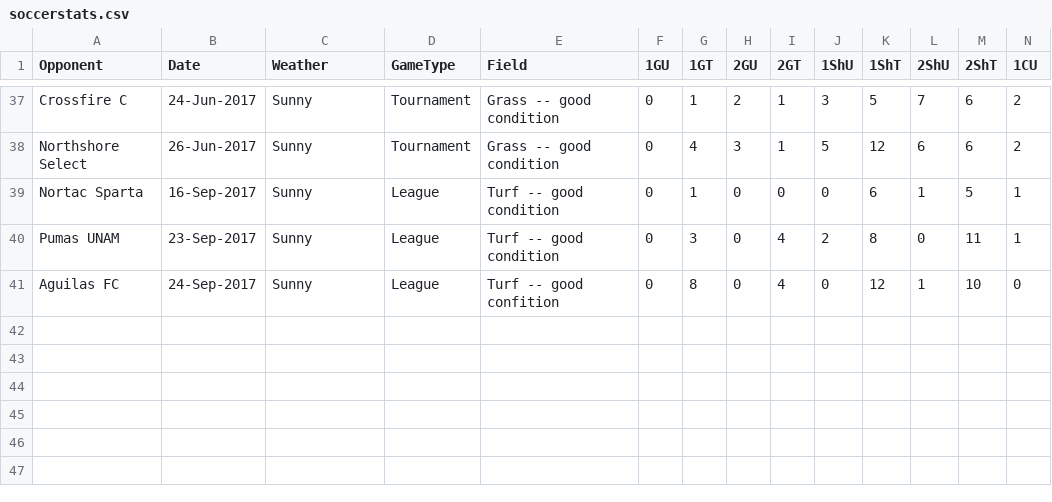
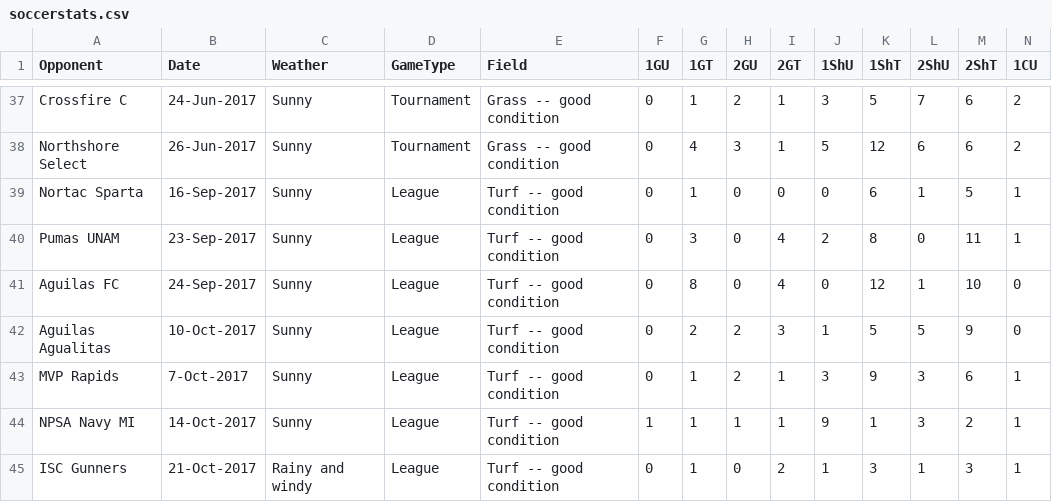
Before and after one commit to mtbakerguy/soccerstats, a CSV file: soccerstats.csv, drawn as a sheet; only a part is shown, gaps mark what is left out; rows hold the shown columns only; the diff names each change by its address in the sheet, - before the commit and + after, or states it on an @@ line.

```diff
--- a/soccerstats.csv
+++ b/soccerstats.csv
-E41 (Field): Turf -- good confition
+E41 (Field): Turf -- good condition
+row 42: Aguilas Agualitas | 10-Oct-2017 | Sunny | League | Turf -- good condition | 0 | 2 | 2 | 3 | 1 | 5 | 5 | 9 | 0
+row 43: MVP Rapids | 7-Oct-2017 | Sunny | League | Turf -- good condition | 0 | 1 | 2 | 1 | 3 | 9 | 3 | 6 | 1
+row 44: NPSA Navy MI | 14-Oct-2017 | Sunny | League | Turf -- good condition | 1 | 1 | 1 | 1 | 9 | 1 | 3 | 2 | 1
+row 45: ISC Gunners | 21-Oct-2017 | Rainy and windy | League | Turf -- good condition | 0 | 1 | 0 | 2 | 1 | 3 | 1 | 3 | 1
```
Also changed, not shown: 1 other file.
